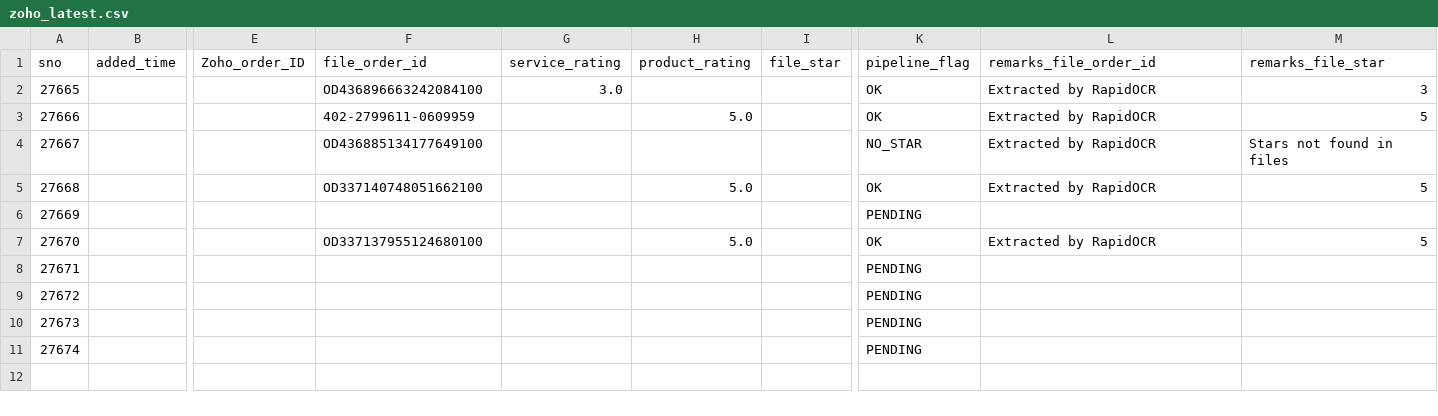
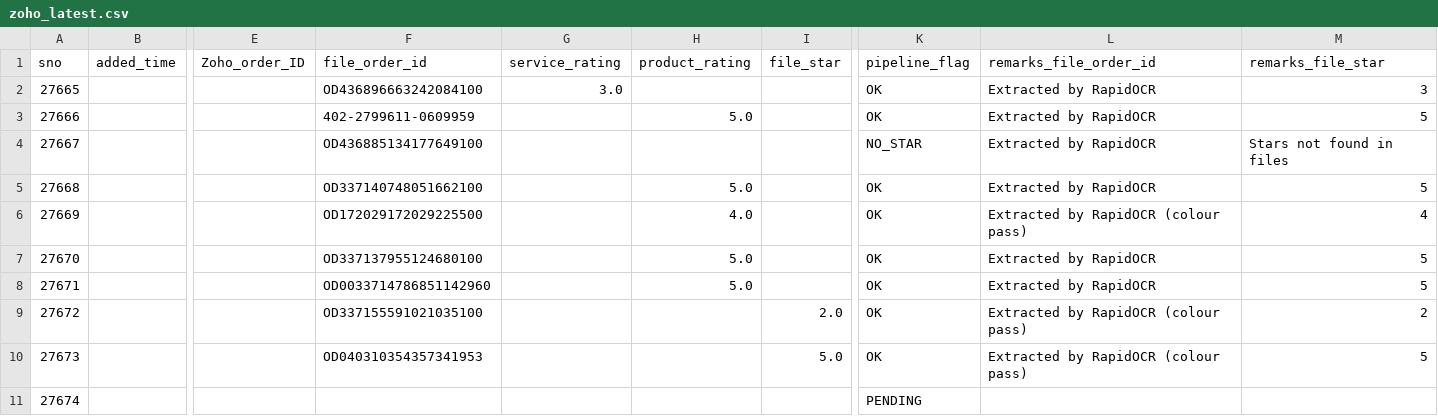
Before and after one commit to BobCantBuild/zoho-image-pipeline, a CSV file: data/zoho_latest.csv, drawn as a sheet; only a part is shown, gaps mark what is left out; the diff names each change by its address in the sheet, - before the commit and + after, or states it on an @@ line.

Commit message:
auto: update dashboard data — 10 records [2026-06-09 00:14]

```diff
--- a/data/zoho_latest.csv
+++ b/data/zoho_latest.csv
-F6 (file_order_id): (empty)
+F6 (file_order_id): OD172029172029225500
-H6 (product_rating): (empty)
+H6 (product_rating): 4.0
-K6 (pipeline_flag): PENDING
+K6 (pipeline_flag): OK
-L6 (remarks_file_order_id): (empty)
+L6 (remarks_file_order_id): Extracted by RapidOCR (colour pass)
-M6 (remarks_file_star): (empty)
+M6 (remarks_file_star): 4
-F8 (file_order_id): (empty)
+F8 (file_order_id): OD0033714786851142960
-H8 (product_rating): (empty)
+H8 (product_rating): 5.0
-K8:K10 (pipeline_flag): PENDING
+K8:K10 (pipeline_flag): OK
-L8 (remarks_file_order_id): (empty)
+L8 (remarks_file_order_id): Extracted by RapidOCR
-M8 (remarks_file_star): (empty)
+M8 (remarks_file_star): 5
-F9 (file_order_id): (empty)
+F9 (file_order_id): OD337155591021035100
-I9 (file_star): (empty)
+I9 (file_star): 2.0
-L9:L10 (remarks_file_order_id): (empty)
+L9:L10 (remarks_file_order_id): Extracted by RapidOCR (colour pass)
-M9 (remarks_file_star): (empty)
+M9 (remarks_file_star): 2
-F10 (file_order_id): (empty)
+F10 (file_order_id): OD040310354357341953
-I10 (file_star): (empty)
+I10 (file_star): 5.0
-M10 (remarks_file_star): (empty)
+M10 (remarks_file_star): 5
```
Also changed, not shown: 1 other file.
